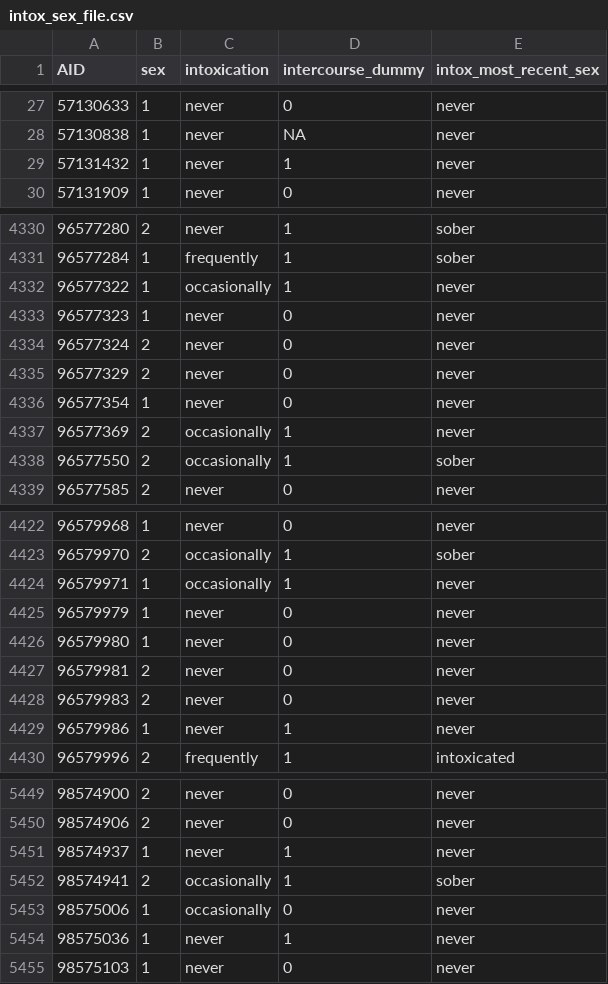
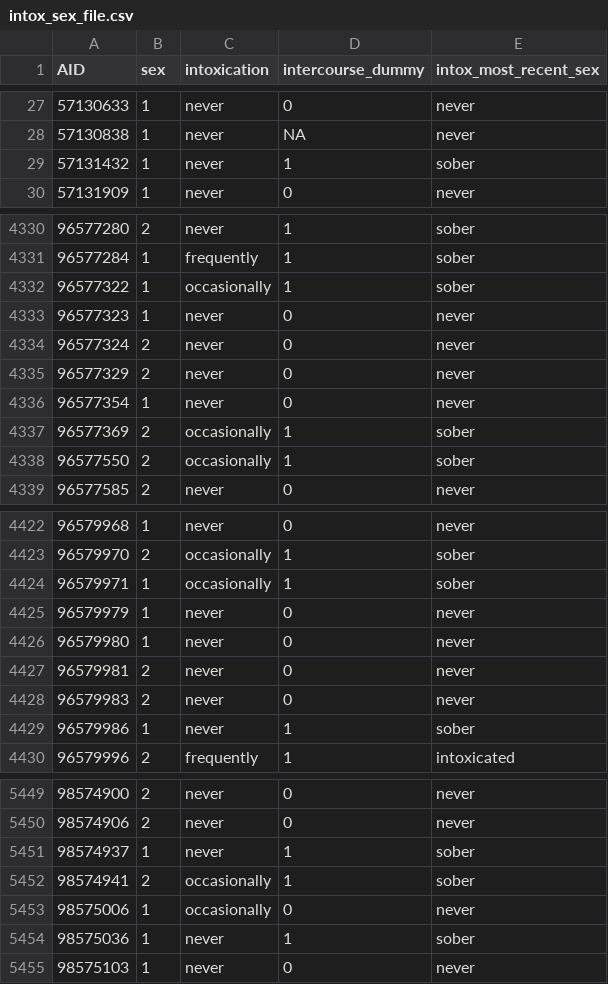
Before and after one commit to aashen12/215b-final-project, a CSV file: code/processed-data/intox_sex_file.csv, drawn as a sheet; only a part is shown, gaps mark what is left out; the diff covers the shown part only.

```diff
--- a/code/processed-data/intox_sex_file.csv
+++ b/code/processed-data/intox_sex_file.csv
@@ -28,3 +28,3 @@ AID,sex,intoxication,intercourse_dummy,intox_most_recent_sex
 57130838,1,never,NA,never
-57131432,1,never,1,never
+57131432,1,never,1,sober
 57131909,1,never,0,never
@@ -4331,3 +4331,3 @@ AID,sex,intoxication,intercourse_dummy,intox_most_recent_sex
 96577284,1,frequently,1,sober
-96577322,1,occasionally,1,never
+96577322,1,occasionally,1,sober
 96577323,1,never,0,never
@@ -4336,3 +4336,3 @@ AID,sex,intoxication,intercourse_dummy,intox_most_recent_sex
 96577354,1,never,0,never
-96577369,2,occasionally,1,never
+96577369,2,occasionally,1,sober
 96577550,2,occasionally,1,sober
@@ -4423,3 +4423,3 @@ AID,sex,intoxication,intercourse_dummy,intox_most_recent_sex
 96579970,2,occasionally,1,sober
-96579971,1,occasionally,1,never
+96579971,1,occasionally,1,sober
 96579979,1,never,0,never
@@ -4428,3 +4428,3 @@ AID,sex,intoxication,intercourse_dummy,intox_most_recent_sex
 96579983,2,never,0,never
-96579986,1,never,1,never
+96579986,1,never,1,sober
 96579996,2,frequently,1,intoxicated
@@ -5450,6 +5450,6 @@ AID,sex,intoxication,intercourse_dummy,intox_most_recent_sex
 98574906,2,never,0,never
-98574937,1,never,1,never
+98574937,1,never,1,sober
 98574941,2,occasionally,1,sober
 98575006,1,occasionally,0,never
-98575036,1,never,1,never
+98575036,1,never,1,sober
 98575103,1,never,0,never
```
Also changed, not shown: 86 edited cells elsewhere in this file, 3 other files.
